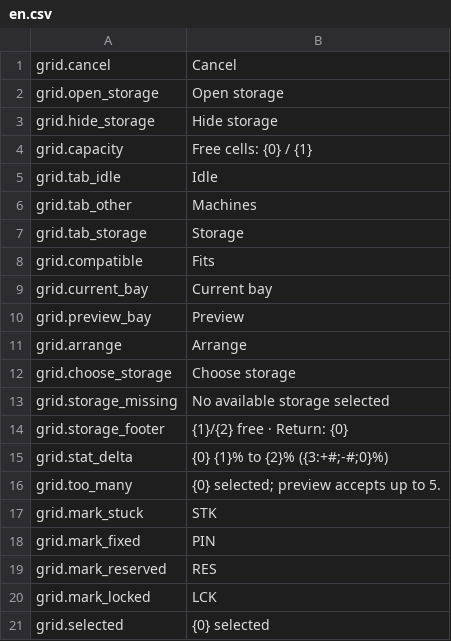
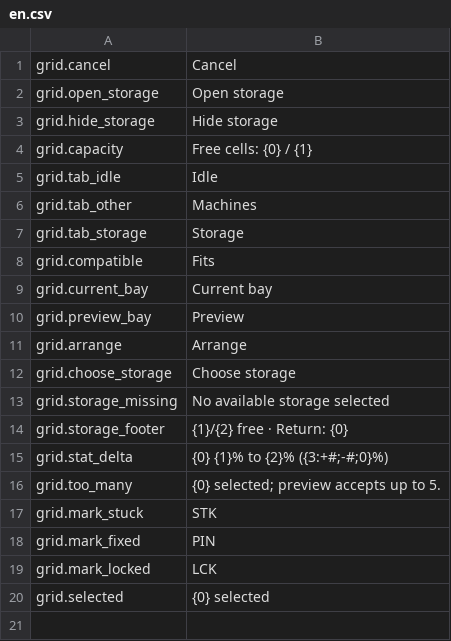
Before and after one commit to StarsWhere/Quality-of-Probably-Stolen, a CSV file: assets/Strings/Grids/en.csv, drawn as a sheet; the diff names each change by its address in the sheet, - before the commit and + after, or states it on an @@ line.

```diff
--- a/assets/Strings/Grids/en.csv
+++ b/assets/Strings/Grids/en.csv
-row 19: grid.mark_reserved | RES
```
Also changed, not shown: assets/Strings/Grids/zh.csv, assets/Strings/Routing/en.csv, 24 other files.
